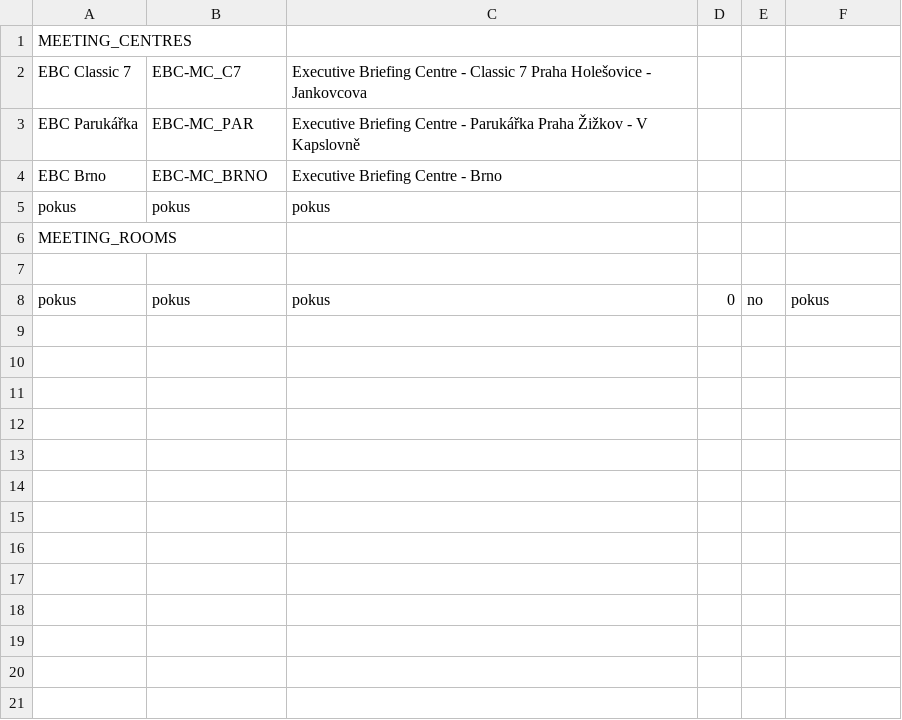
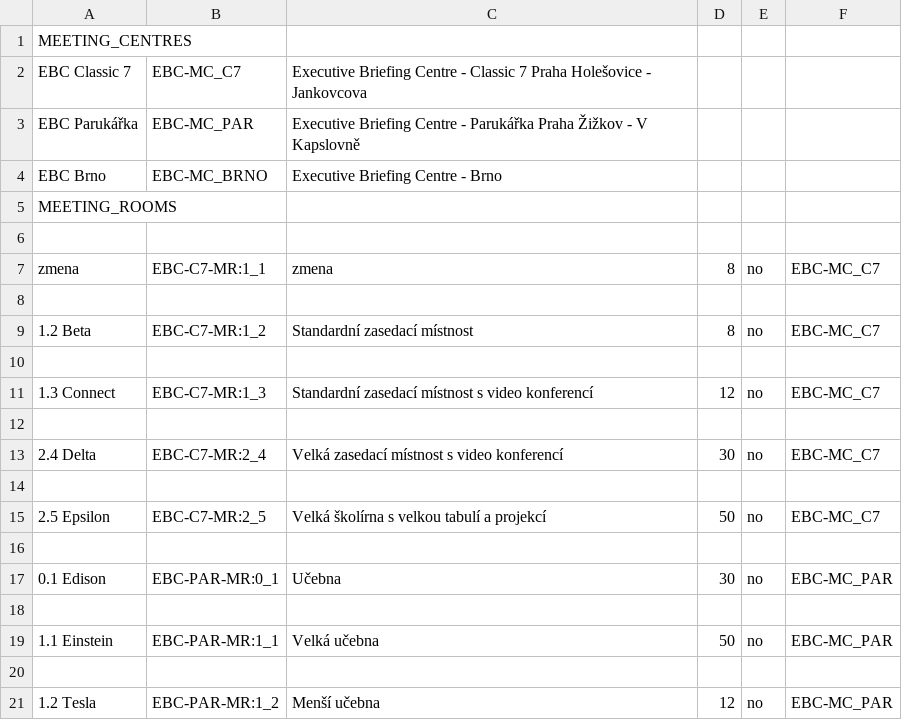
Before and after one commit to Valarath/Java-SE-2-homework, a CSV file: data.csv, drawn as a sheet; removed rows and columns are numbered as before the commit, all else as after; the diff names each change by its address in the sheet, - before the commit and + after, or states it on an @@ line.

```diff
--- a/data.csv
+++ b/data.csv
-row 5: pokus | pokus | pokus
+row 7: zmena | EBC-C7-MR:1_1 | zmena | 8 | no | EBC-MC_C7
-row 8: pokus | pokus | pokus | 0 | no | pokus
+row 8: (empty)
+row 9: 1.2 Beta | EBC-C7-MR:1_2 | Standardní zasedací místnost | 8 | no | EBC-MC_C7
+row 10: (empty)
+row 11: 1.3 Connect | EBC-C7-MR:1_3 | Standardní zasedací místnost s video konferencí | 12 | no | EBC-MC_C7
+row 12: (empty)
+row 13: 2.4 Delta | EBC-C7-MR:2_4 | Velká zasedací místnost s video konferencí | 30 | no | EBC-MC_C7
+row 14: (empty)
+row 15: 2.5 Epsilon | EBC-C7-MR:2_5 | Velká školírna s velkou tabulí a projekcí | 50 | no | EBC-MC_C7
+row 16: (empty)
+row 17: 0.1 Edison | EBC-PAR-MR:0_1 | Učebna | 30 | no | EBC-MC_PAR
+row 18: (empty)
+row 19: 1.1 Einstein | EBC-PAR-MR:1_1 | Velká učebna | 50 | no | EBC-MC_PAR
+row 20: (empty)
+row 21: 1.2 Tesla | EBC-PAR-MR:1_2 | Menší učebna | 12 | no | EBC-MC_PAR
```
Also changed, not shown: 15 other files.
